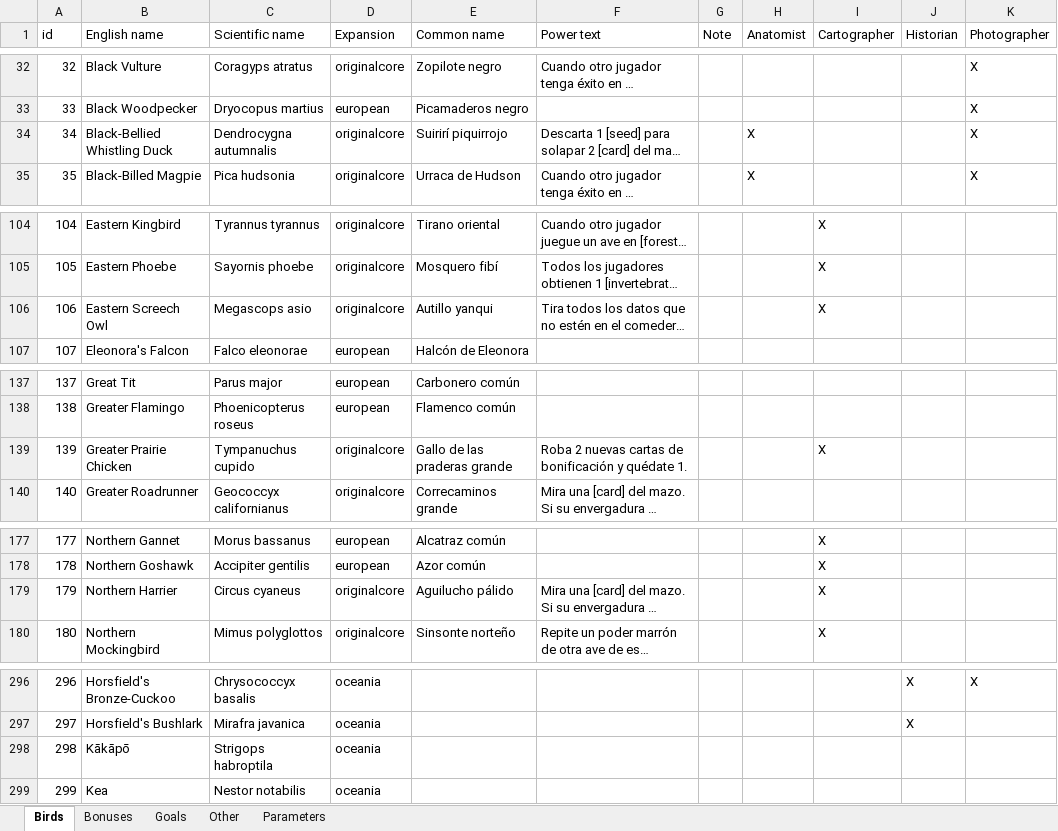
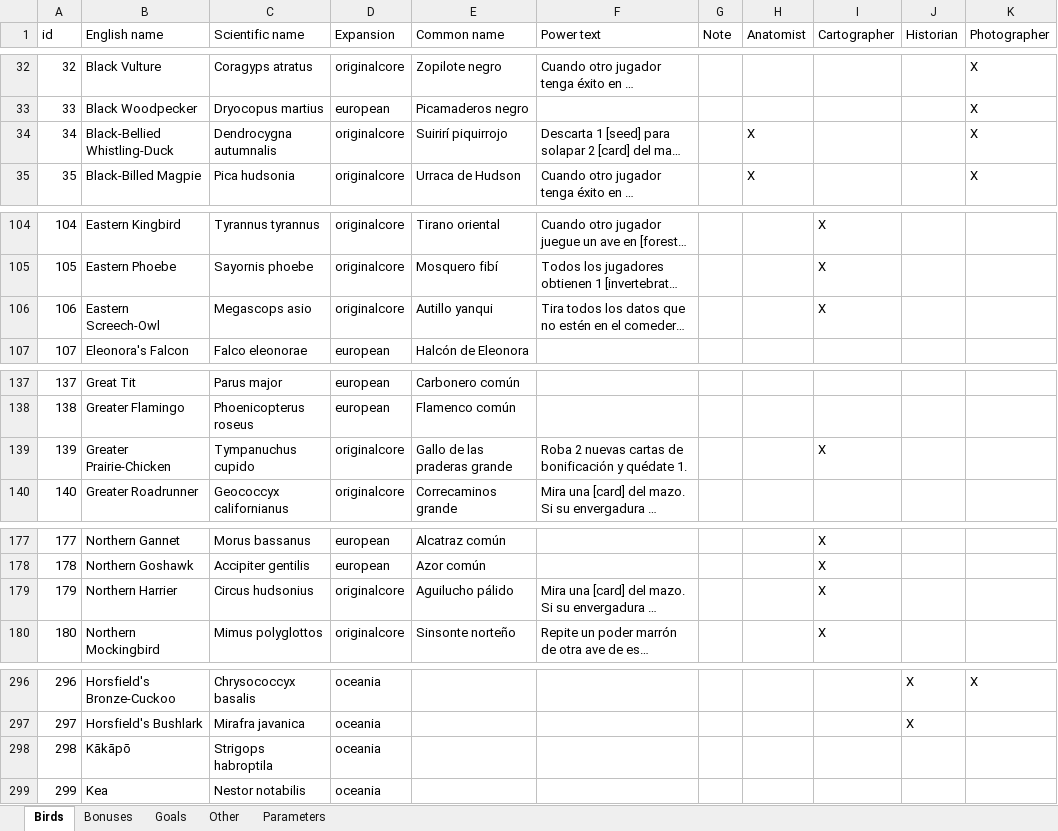
Before and after one commit to navarog/wingsearch, an Excel workbook: i18n/es.xlsx, sheet Birds, drawn as a sheet; only a part is shown, gaps mark what is left out; long unchanged cells end in …; values as stored, in another font and other column widths than the file's, no borders; table styles not drawn; the diff covers the shown part only; the diff names each change by its address in the sheet, - before the commit and + after, or states it on an @@ line.

```diff
--- a/i18n/es.xlsx (sheet Birds)
+++ b/i18n/es.xlsx (sheet Birds)
-B34 (English name): Black-Bellied Whistling Duck
+B34 (English name): Black-Bellied Whistling-Duck
-B106 (English name): Eastern Screech Owl
+B106 (English name): Eastern Screech-Owl
-B139 (English name): Greater Prairie Chicken
+B139 (English name): Greater Prairie-Chicken
-C179 (Scientific name): Circus cyaneus
+C179 (Scientific name): Circus hudsonius
-B298 (English name): Kākāpо̄
+B298 (English name): Kākāpō
```
Also changed, not shown: 2 edited cells elsewhere in this sheet, charts or pictures, i18n/de.xlsx, i18n/dk.xlsx, 22 other files.
